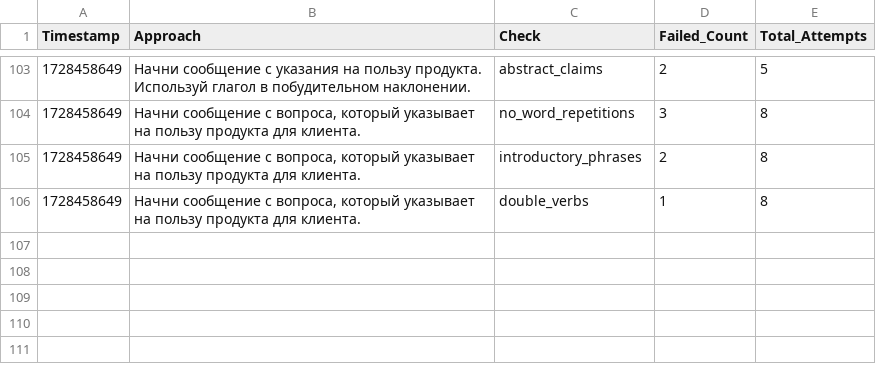
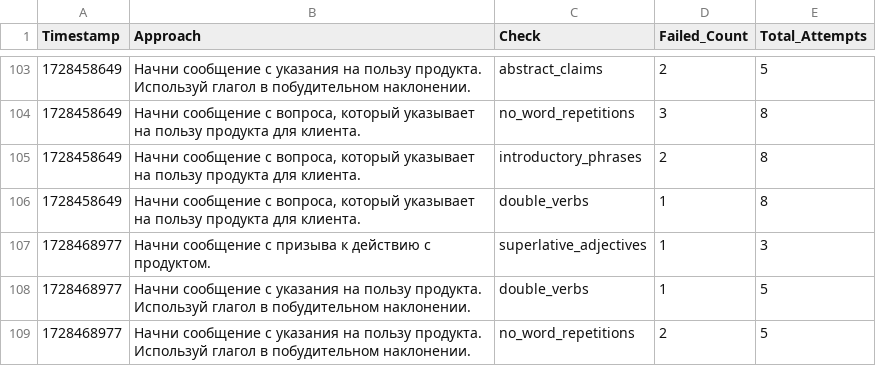
Before and after one commit to fruitpicker01/Storage_dev, a CSV file: checks.csv, drawn as a sheet; only a part is shown, gaps mark what is left out.

Commit message:
Обновление файла checks.csv

```diff
--- a/checks.csv
+++ b/checks.csv
@@ -106 +106,4 @@ Timestamp,Approach,Check,Failed_Count,Total_Attempts
 1728458649,"Начни сообщение с вопроса, который указывает на пользу продукта для клиента.",double_verbs,1,8
+1728468977,Начни сообщение с призыва к действию с продуктом.,superlative_adjectives,1,3
+1728468977,Начни сообщение с указания на пользу продукта. Используй глагол в побудительном наклонении.,double_verbs,1,5
+1728468977,Начни сообщение с указания на пользу продукта. Используй глагол в побудительном наклонении.,no_word_repetitions,2,5
```
